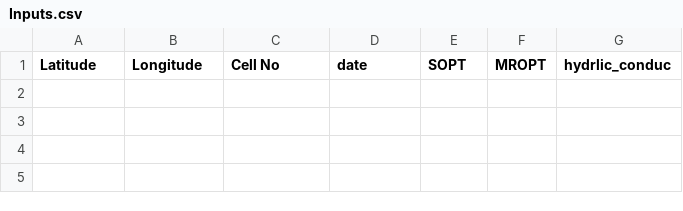
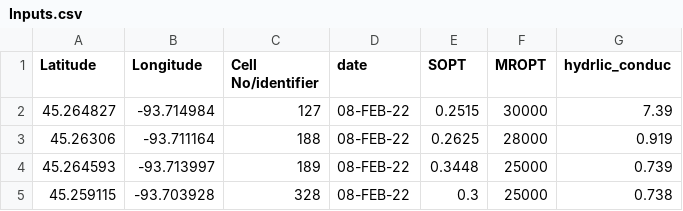
Before and after one commit to sourav164/Freeze_thaw_GIS, a CSV file: Inputs.csv, drawn as a sheet.

```diff
--- a/Inputs.csv
+++ b/Inputs.csv
@@ -1 +1,5 @@
-Latitude,Longitude,Cell No,date,SOPT,MROPT,hydrlic_conduc,,,,,,,,,
+Latitude,Longitude,Cell No/identifier,date,SOPT,MROPT,hydrlic_conduc
+45.264827,-93.714984,127,08-FEB-22,0.2515,30000,7.39
+45.26306,-93.711164,188,08-FEB-22,0.2625,28000,0.919
+45.264593,-93.713997,189,08-FEB-22,0.3448,25000,0.739
+45.259115,-93.703928,328,08-FEB-22,0.3,25000,0.738
```
Also changed, not shown: 3 other files.
